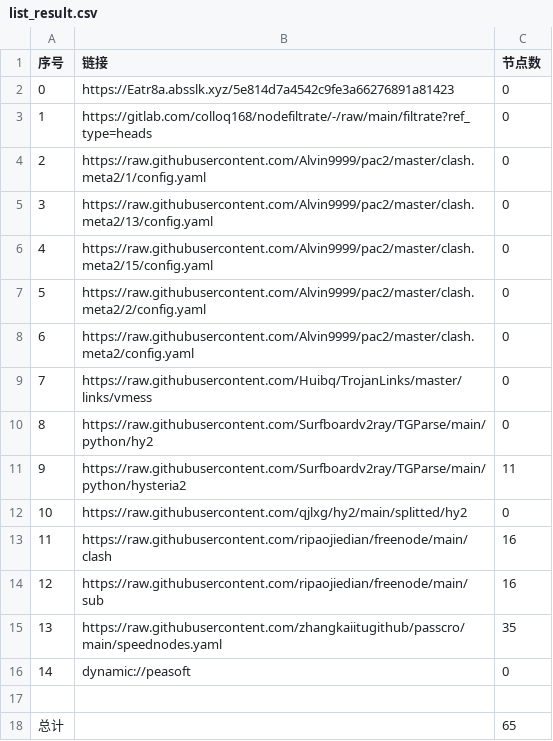
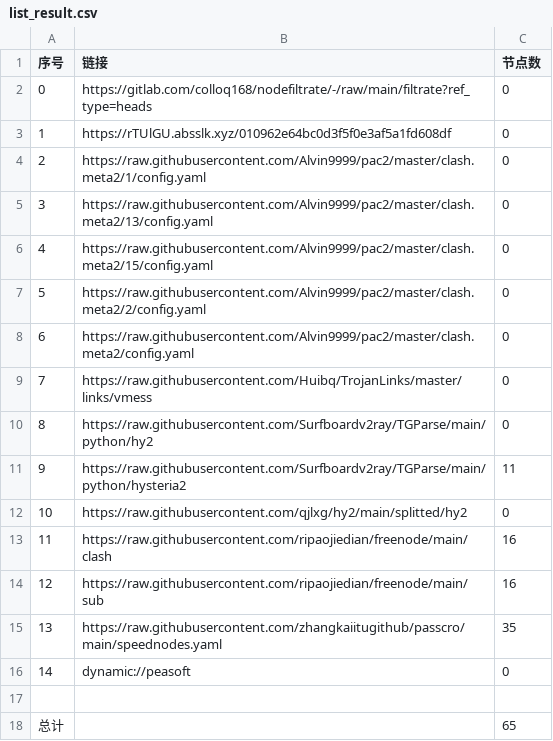
Before and after one commit to aquace/-dl, a CSV file: list_result.csv, drawn as a sheet.

```diff
--- a/list_result.csv
+++ b/list_result.csv
@@ -1,4 +1,4 @@
 序号,链接,节点数
-0,https://Eatr8a.absslk.xyz/5e814d7a4542c9fe3a66276891a81423,0
-1,https://gitlab.com/colloq168/nodefiltrate/-/raw/main/filtrate?ref_type=heads,0
+0,https://gitlab.com/colloq168/nodefiltrate/-/raw/main/filtrate?ref_type=heads,0
+1,https://rTUlGU.absslk.xyz/010962e64bc0d3f5f0e3af5a1fd608df,0
 2,https://raw.githubusercontent.com/Alvin9999/pac2/master/clash.meta2/1/config.yaml,0
```
Also changed, not shown: 3 other files.
